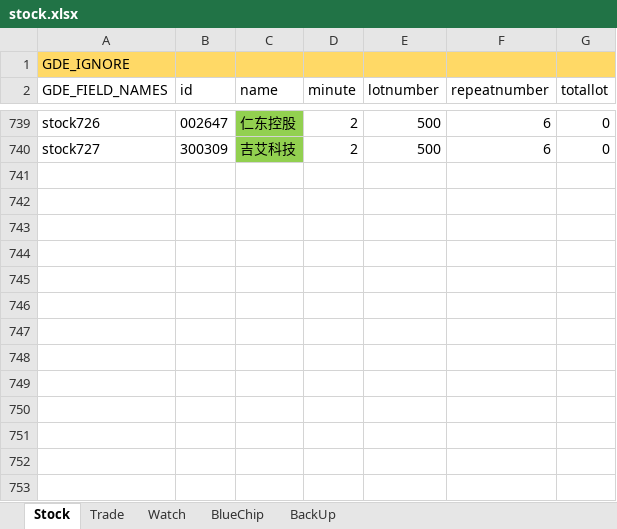
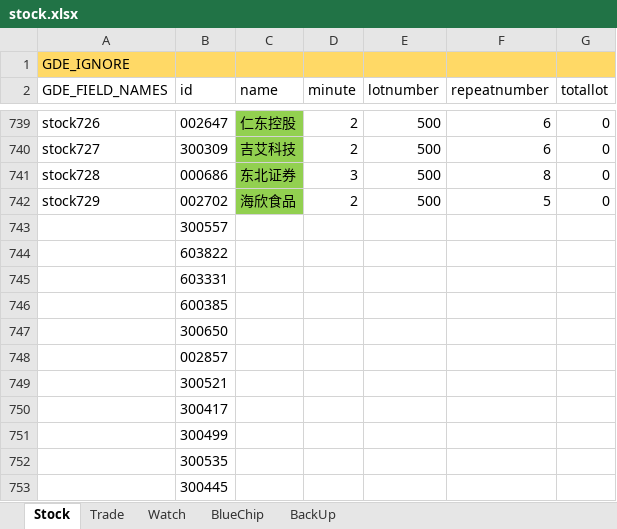
Before and after one commit to zsdarkblue/TradeStation_ContinuousTrade, an Excel workbook: stock.xlsx, sheet Stock, drawn as a sheet; only a part is shown, gaps mark what is left out; values as stored, in another font and other column widths than the file's, no borders; the diff names each change by its address in the sheet, - before the commit and + after, or states it on an @@ line.

Commit message:
fix data

```diff
--- a/stock.xlsx (sheet Stock)
+++ b/stock.xlsx (sheet Stock)
+row 741: stock728 | 000686 | 东北证券 | 3 | 500 | 8 | 0
+row 742: stock729 | 002702 | 海欣食品 | 2 | 500 | 5 | 0
+row 743:  | 300557
+row 744:  | 603822
+row 745:  | 603331
+row 746:  | 600385
+row 747:  | 300650
+row 748:  | 002857
+row 749:  | 300521
+row 750:  | 300417
+row 751:  | 300499
+row 752:  | 300535
+row 753:  | 300445
```
Also changed, not shown: 7 other files.
